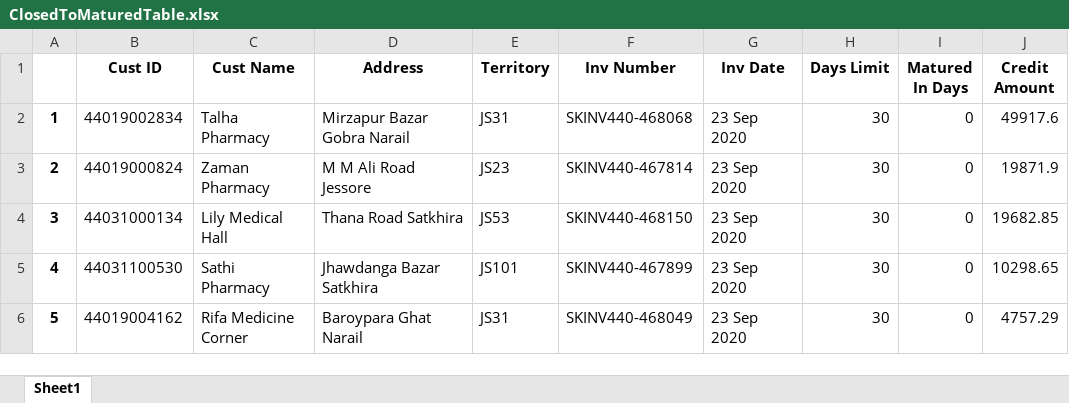
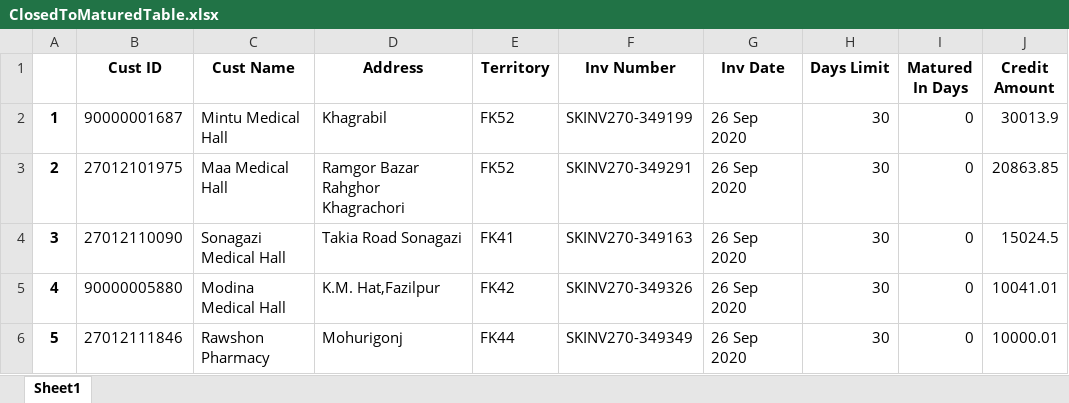
Before and after one commit to RoyelBee/31BranchOutstanding, an Excel workbook: Data/ClosedToMaturedTable.xlsx, sheet Sheet1, drawn as a sheet; only a part is shown; values as stored, in another font and other column widths than the file's, no borders; the diff covers the shown part only; the diff names each change by its address in the sheet, - before the commit and + after, or states it on an @@ line.

```diff
--- a/Data/ClosedToMaturedTable.xlsx (sheet Sheet1)
+++ b/Data/ClosedToMaturedTable.xlsx (sheet Sheet1)
-B2 (Cust ID): 44019002834
+B2 (Cust ID): 90000001687
-C2 (Cust Name): Talha Pharmacy
+C2 (Cust Name): Mintu Medical Hall
-D2 (Address): Mirzapur Bazar Gobra Narail
+D2 (Address): Khagrabil
-E2 (Territory): JS31
+E2 (Territory): FK52
-F2 (Inv Number): SKINV440-468068
+F2 (Inv Number): SKINV270-349199
-G2:G6 (Inv Date): 23 Sep 2020
+G2:G6 (Inv Date): 26 Sep 2020
-J2 (Credit Amount): 49917.6
+J2 (Credit Amount): 30013.9
-B3 (Cust ID): 44019000824
+B3 (Cust ID): 27012101975
-C3 (Cust Name): Zaman Pharmacy
+C3 (Cust Name): Maa Medical Hall
-D3 (Address): M M Ali Road Jessore
+D3 (Address): Ramgor Bazar Rahghor Khagrachori
-E3 (Territory): JS23
+E3 (Territory): FK52
-F3 (Inv Number): SKINV440-467814
+F3 (Inv Number): SKINV270-349291
-J3 (Credit Amount): 19871.9
+J3 (Credit Amount): 20863.85
-B4 (Cust ID): 44031000134
+B4 (Cust ID): 27012110090
-C4 (Cust Name): Lily Medical Hall
+C4 (Cust Name): Sonagazi Medical Hall
-D4 (Address): Thana Road Satkhira
+D4 (Address): Takia Road Sonagazi
-E4 (Territory): JS53
+E4 (Territory): FK41
-F4 (Inv Number): SKINV440-468150
+F4 (Inv Number): SKINV270-349163
-J4 (Credit Amount): 19682.85
+J4 (Credit Amount): 15024.5
-B5 (Cust ID): 44031100530
+B5 (Cust ID): 90000005880
-C5 (Cust Name): Sathi Pharmacy
+C5 (Cust Name): Modina Medical Hall
-D5 (Address): Jhawdanga Bazar Satkhira
+D5 (Address): K.M. Hat,Fazilpur
-E5 (Territory): JS101
+E5 (Territory): FK42
-F5 (Inv Number): SKINV440-467899
+F5 (Inv Number): SKINV270-349326
-J5 (Credit Amount): 10298.65
+J5 (Credit Amount): 10041.01
-B6 (Cust ID): 44019004162
+B6 (Cust ID): 27012111846
-C6 (Cust Name): Rifa Medicine Corner
+C6 (Cust Name): Rawshon Pharmacy
-D6 (Address): Baroypara Ghat Narail
+D6 (Address): Mohurigonj
-E6 (Territory): JS31
+E6 (Territory): FK44
-F6 (Inv Number): SKINV440-468049
+F6 (Inv Number): SKINV270-349349
-J6 (Credit Amount): 4757.29
+J6 (Credit Amount): 10000.01
```
Also changed, not shown: 114 edited cells elsewhere in this sheet, Data/AgingMatured.xlsx, Data/AgingMaturedTable.xlsx, 28 other files.
